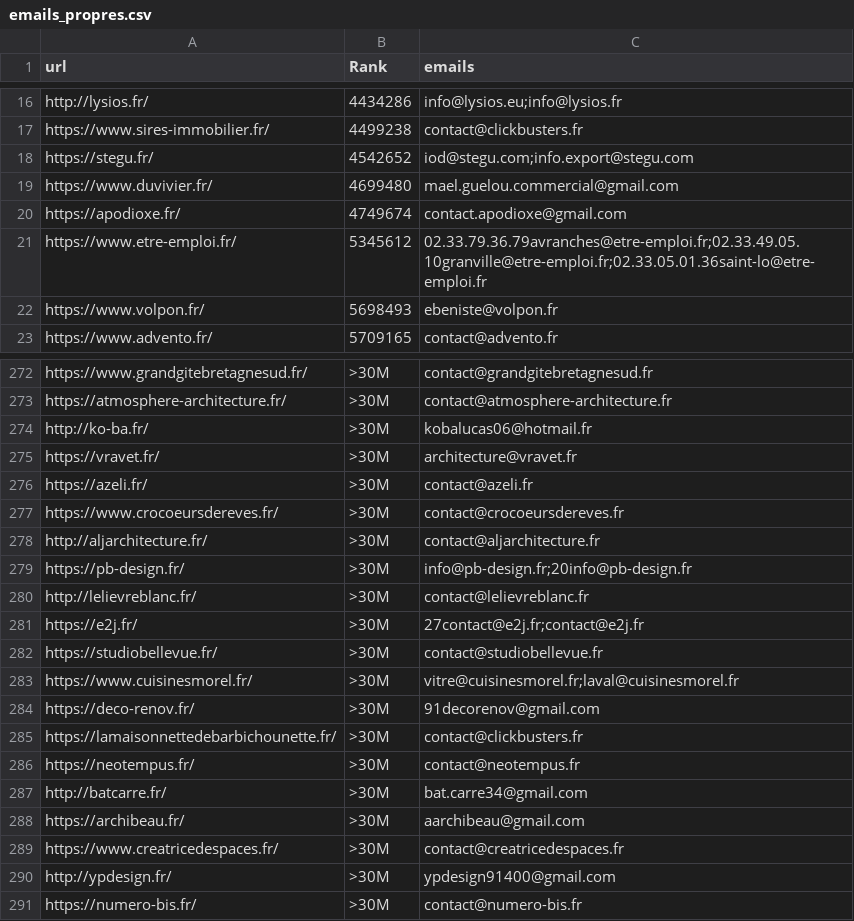
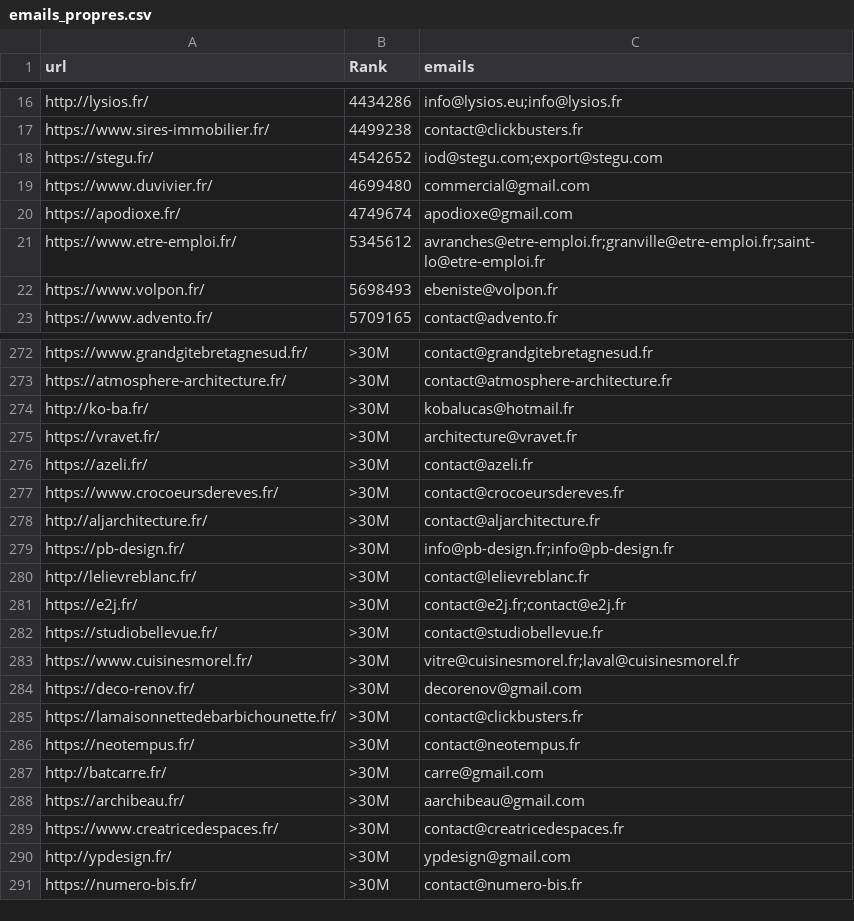
Before and after one commit to nico-private-dev/scrap-email, a CSV file: emails_propres.csv, drawn as a sheet; only a part is shown, gaps mark what is left out; the diff covers the shown part only.

Commit message:
Update emails_propres.csv

```diff
--- a/emails_propres.csv
+++ b/emails_propres.csv
@@ -17,6 +17,6 @@ http://lysios.fr/,4434286,info@lysios.eu;info@lysios.fr
 https://www.sires-immobilier.fr/,4499238,contact@clickbusters.fr
-https://stegu.fr/,4542652,iod@stegu.com;info.export@stegu.com
-https://www.duvivier.fr/,4699480,mael.guelou.commercial@gmail.com
-https://apodioxe.fr/,4749674,contact.apodioxe@gmail.com
-https://www.etre-emploi.fr/,5345612,02.33.79.36.79avranches@etre-emploi.fr;02.33.49.05.10granville@etre-emploi.fr;02.33.05.01.36saint-lo@etre-emploi.fr
+https://stegu.fr/,4542652,iod@stegu.com;export@stegu.com
+https://www.duvivier.fr/,4699480,commercial@gmail.com
+https://apodioxe.fr/,4749674,apodioxe@gmail.com
+https://www.etre-emploi.fr/,5345612,avranches@etre-emploi.fr;granville@etre-emploi.fr;saint-lo@etre-emploi.fr
 https://www.volpon.fr/,5698493,ebeniste@volpon.fr
@@ -273,3 +273,3 @@ https://www.grandgitebretagnesud.fr/,>30M,contact@grandgitebretagnesud.fr
 https://atmosphere-architecture.fr/,>30M,contact@atmosphere-architecture.fr
-http://ko-ba.fr/,>30M,kobalucas06@hotmail.fr
+http://ko-ba.fr/,>30M,kobalucas@hotmail.fr
 https://vravet.fr/,>30M,architecture@vravet.fr
@@ -278,14 +278,14 @@ https://www.crocoeursdereves.fr/,>30M,contact@crocoeursdereves.fr
 http://aljarchitecture.fr/,>30M,contact@aljarchitecture.fr
-https://pb-design.fr/,>30M,info@pb-design.fr;20info@pb-design.fr
+https://pb-design.fr/,>30M,info@pb-design.fr;info@pb-design.fr
 http://lelievreblanc.fr/,>30M,contact@lelievreblanc.fr
-https://e2j.fr/,>30M,27contact@e2j.fr;contact@e2j.fr
+https://e2j.fr/,>30M,contact@e2j.fr;contact@e2j.fr
 https://studiobellevue.fr/,>30M,contact@studiobellevue.fr
 https://www.cuisinesmorel.fr/,>30M,vitre@cuisinesmorel.fr;laval@cuisinesmorel.fr
-https://deco-renov.fr/,>30M,91decorenov@gmail.com
+https://deco-renov.fr/,>30M,decorenov@gmail.com
 https://lamaisonnettedebarbichounette.fr/,>30M,contact@clickbusters.fr
 https://neotempus.fr/,>30M,contact@neotempus.fr
-http://batcarre.fr/,>30M,bat.carre34@gmail.com
+http://batcarre.fr/,>30M,carre@gmail.com
 https://archibeau.fr/,>30M,aarchibeau@gmail.com
 https://www.creatricedespaces.fr/,>30M,contact@creatricedespaces.fr
-http://ypdesign.fr/,>30M,ypdesign91400@gmail.com
+http://ypdesign.fr/,>30M,ypdesign@gmail.com
 https://numero-bis.fr/,>30M,contact@numero-bis.fr
```
Also changed, not shown: 71 edited cells elsewhere in this file.
